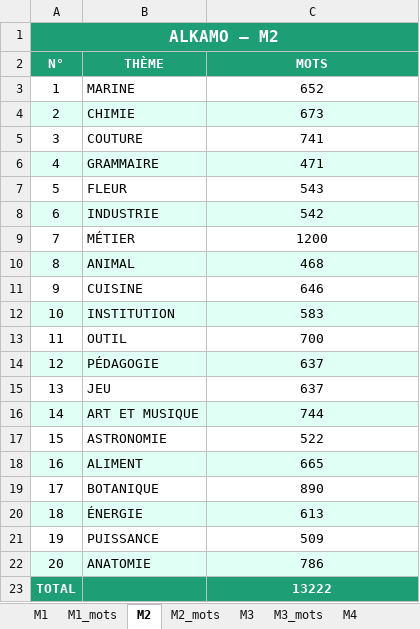
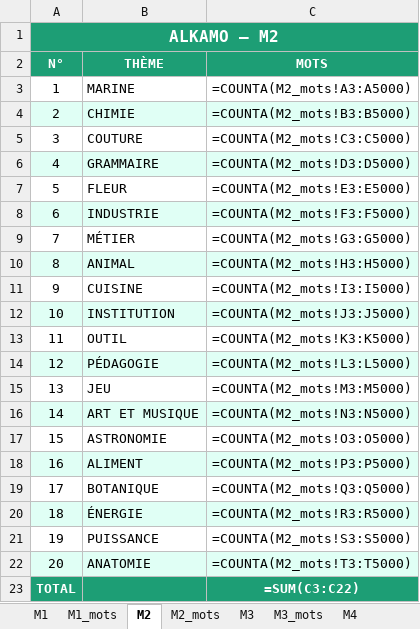
Before and after one commit to beldjehemalkma-bit/ALKAMO, an Excel workbook: ALKAMO_dictionnaire.xlsx, sheet M2, drawn as a sheet; values as stored, in another font and other column widths than the file's, no borders; formulas without a stored value are shown as written; the diff names each change by its address in the sheet, - before the commit and + after, or states it on an @@ line.

```diff
--- a/ALKAMO_dictionnaire.xlsx (sheet M2)
+++ b/ALKAMO_dictionnaire.xlsx (sheet M2)
-C3 (MOTS): 652
+C3 (MOTS): =COUNTA(M2_mots!A3:A5000)
-C4 (MOTS): 673
+C4 (MOTS): =COUNTA(M2_mots!B3:B5000)
-C5 (MOTS): 741
+C5 (MOTS): =COUNTA(M2_mots!C3:C5000)
-C6 (MOTS): 471
+C6 (MOTS): =COUNTA(M2_mots!D3:D5000)
-C7 (MOTS): 543
+C7 (MOTS): =COUNTA(M2_mots!E3:E5000)
-C8 (MOTS): 542
+C8 (MOTS): =COUNTA(M2_mots!F3:F5000)
-C9 (MOTS): 1200
+C9 (MOTS): =COUNTA(M2_mots!G3:G5000)
-C10 (MOTS): 468
+C10 (MOTS): =COUNTA(M2_mots!H3:H5000)
-C11 (MOTS): 646
+C11 (MOTS): =COUNTA(M2_mots!I3:I5000)
-C12 (MOTS): 583
+C12 (MOTS): =COUNTA(M2_mots!J3:J5000)
-C13 (MOTS): 700
+C13 (MOTS): =COUNTA(M2_mots!K3:K5000)
-C14 (MOTS): 637
+C14 (MOTS): =COUNTA(M2_mots!L3:L5000)
-C15 (MOTS): 637
+C15 (MOTS): =COUNTA(M2_mots!M3:M5000)
-C16 (MOTS): 744
+C16 (MOTS): =COUNTA(M2_mots!N3:N5000)
-C17 (MOTS): 522
+C17 (MOTS): =COUNTA(M2_mots!O3:O5000)
-C18 (MOTS): 665
+C18 (MOTS): =COUNTA(M2_mots!P3:P5000)
-C19 (MOTS): 890
+C19 (MOTS): =COUNTA(M2_mots!Q3:Q5000)
-C20 (MOTS): 613
+C20 (MOTS): =COUNTA(M2_mots!R3:R5000)
-C21 (MOTS): 509
+C21 (MOTS): =COUNTA(M2_mots!S3:S5000)
-C22 (MOTS): 786
+C22 (MOTS): =COUNTA(M2_mots!T3:T5000)
-C23 (MOTS): 13222
+C23 (MOTS): =SUM(C3:C22)
```
Also changed, not shown: sheet M5_mots, sheet M3_mots, sheet M1_mots, sheet M4_mots, sheet M2_mots, sheet M5, 4 more sheets.
